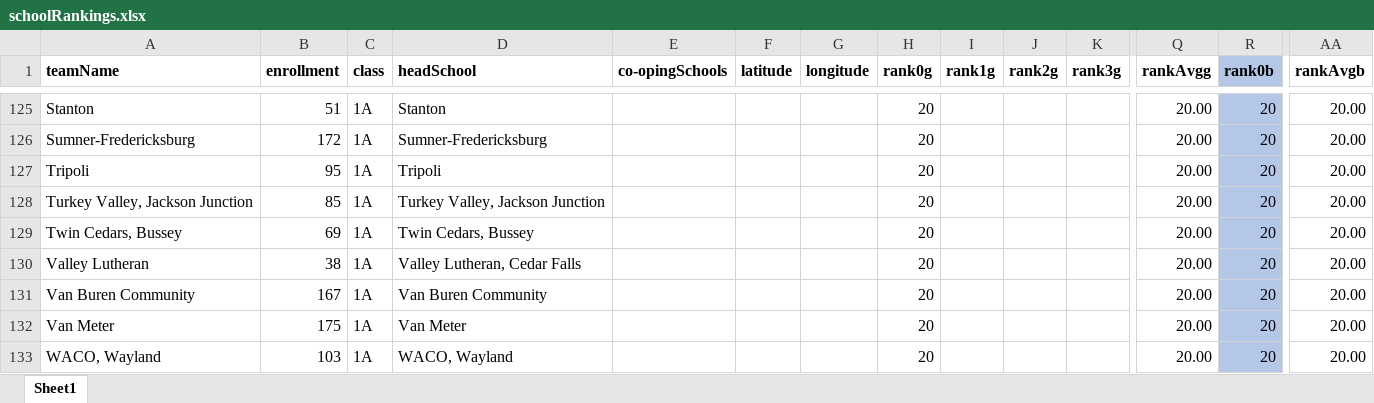
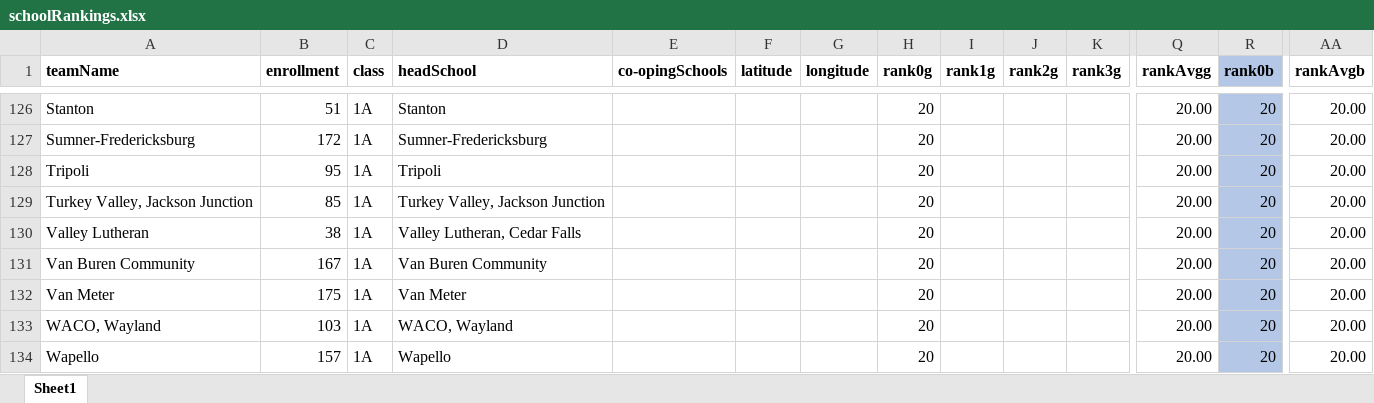
Before and after one commit to profSeeger/XC-rData, an Excel workbook: schoolRankings.xlsx, sheet Sheet1, drawn as a sheet; only a part is shown, gaps mark what is left out; the shorter side is filled out with more unchanged rows; values as stored, in another font and other column widths than the file's, no borders; removed rows and columns are numbered as before the commit, all else as after; rows hold the shown columns only; the diff covers the shown part only; the diff names each change by its address in the sheet, - before the commit and + after, or states it on an @@ line.

```diff
--- a/schoolRankings.xlsx (sheet Sheet1)
+++ b/schoolRankings.xlsx (sheet Sheet1)
-row 129: Twin Cedars, Bussey | 69 | 1A | Twin Cedars, Bussey |  |  |  | 20 |  |  |  | 20.00 | 20 | 20.00
```
Also changed, not shown: 36 added rows, 35 removed rows, 32 moved rows and 6 edited cells elsewhere in this sheet, formulas that keep their value, 2 other files.
